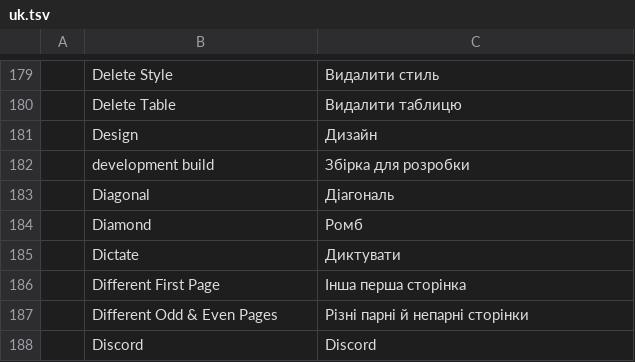
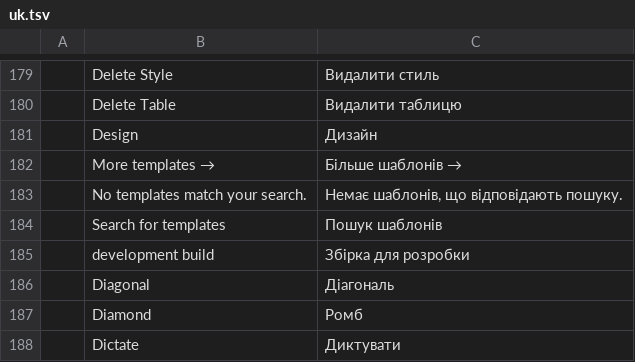
Before and after one commit to vyntaris/vdoc-old, a TSV file: crates/ui-egui/src/i18n/uk.tsv, drawn as a sheet; only a part is shown, gaps mark what is left out; the shorter side is filled out with more unchanged rows; the diff names each change by its address in the sheet, - before the commit and + after, or states it on an @@ line.

```diff
--- a/crates/ui-egui/src/i18n/uk.tsv
+++ b/crates/ui-egui/src/i18n/uk.tsv
+row 182:  | More templates → | Більше шаблонів →
+row 183:  | No templates match your search. | Немає шаблонів, що відповідають пошуку.
+row 184:  | Search for templates | Пошук шаблонів
```
Also changed, not shown: crates/ui-egui/src/i18n/es.tsv, crates/ui-egui/src/i18n/ja.tsv, 4 other files.
